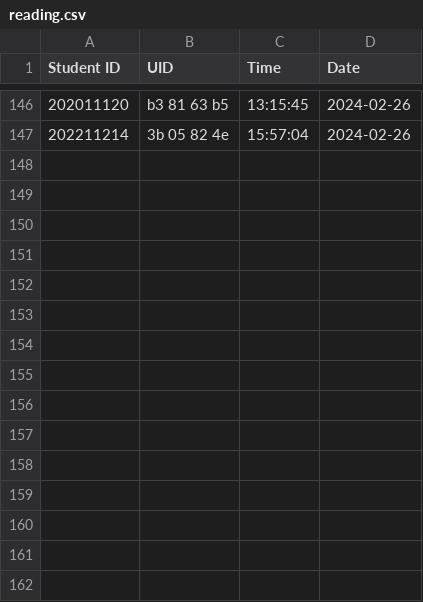
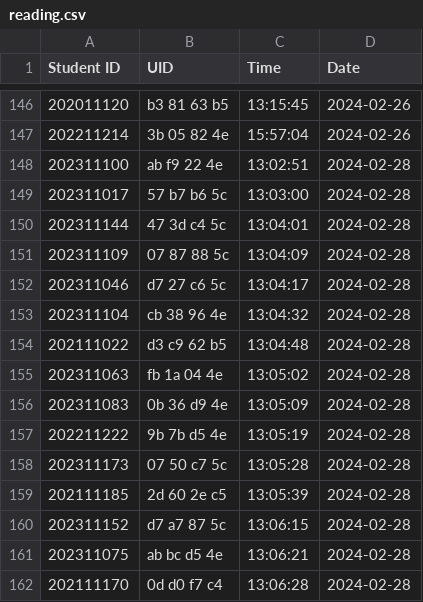
Before and after one commit to munjkim/rasberrypi_nfc, a CSV file: data/reading.csv, drawn as a sheet; only a part is shown, gaps mark what is left out.

Commit message:
0228 reading.csv, carddata.csv

```diff
--- a/data/reading.csv
+++ b/data/reading.csv
@@ -147 +147,16 @@ Student ID,UID,Time,Date
 202211214,3b  05  82  4e  ,15:57:04,2024-02-26
+202311100,ab  f9  22  4e  ,13:02:51,2024-02-28
+202311017,57  b7  b6  5c  ,13:03:00,2024-02-28
+202311144,47  3d  c4  5c  ,13:04:01,2024-02-28
+202311109,07  87  88  5c  ,13:04:09,2024-02-28
+202311046,d7  27  c6  5c  ,13:04:17,2024-02-28
+202311104,cb  38  96  4e  ,13:04:32,2024-02-28
+202111022,d3  c9  62  b5  ,13:04:48,2024-02-28
+202311063,fb  1a  04  4e  ,13:05:02,2024-02-28
+202311083,0b  36  d9  4e  ,13:05:09,2024-02-28
+202211222,9b  7b  d5  4e  ,13:05:19,2024-02-28
+202311173,07  50  c7  5c  ,13:05:28,2024-02-28
+202111185,2d  60  2e  c5  ,13:05:39,2024-02-28
+202311152,d7  a7  87  5c  ,13:06:15,2024-02-28
+202311075,ab  bc  d5  4e  ,13:06:21,2024-02-28
+202111170,0d  d0  f7  c4  ,13:06:28,2024-02-28
```
Also changed, not shown: 1 other file.
